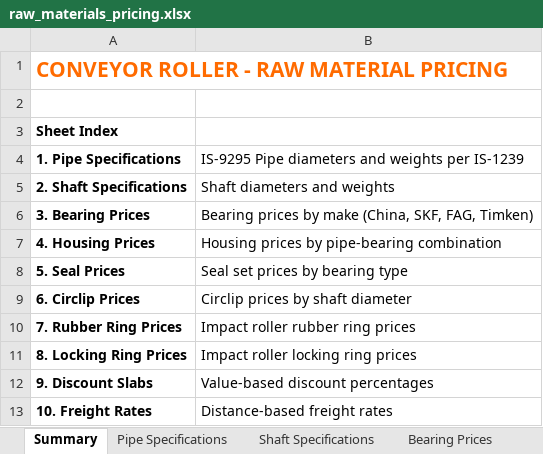
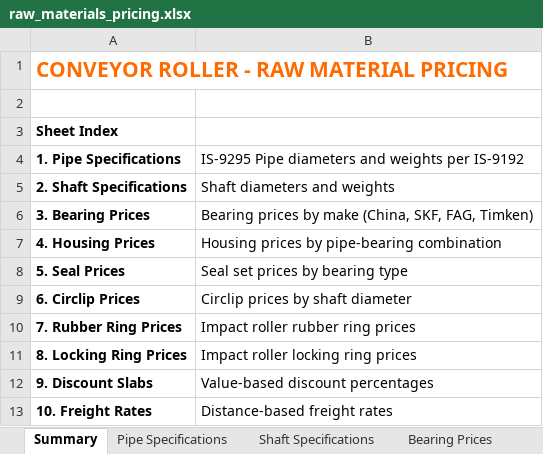
Before and after one commit to bapca0109/roller-calculator, an Excel workbook: backend/raw_materials_pricing.xlsx, sheet Summary, drawn as a sheet; values as stored, in another font and other column widths than the file's, no borders; the diff names each change by its address in the sheet, - before the commit and + after, or states it on an @@ line.

```diff
--- a/backend/raw_materials_pricing.xlsx (sheet Summary)
+++ b/backend/raw_materials_pricing.xlsx (sheet Summary)
-B4: …weights per IS-1239
+B4: …weights per IS-9192
```
Also changed, not shown: sheet Pipe Specifications.
